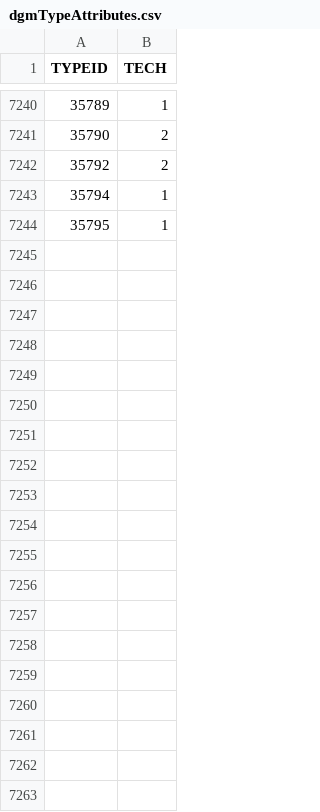
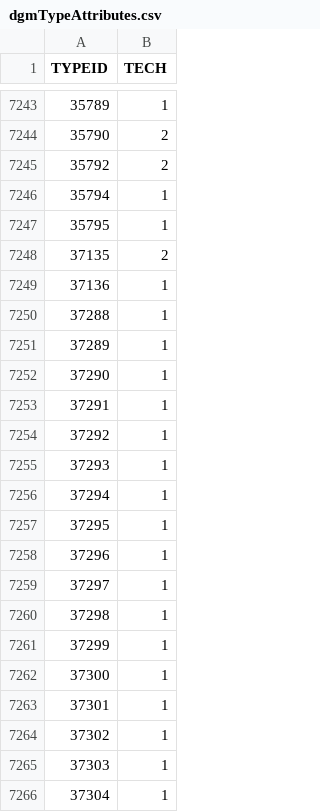
Before and after one commit to burberius/eve-producersaid, a CSV file: src/main/resources/dgmTypeAttributes.csv, drawn as a sheet; only a part is shown, gaps mark what is left out; the diff covers the shown part only; the diff names each change by its address in the sheet, - before the commit and + after, or states it on an @@ line.

Commit message:
Updated data to frostline.

```diff
--- a/src/main/resources/dgmTypeAttributes.csv
+++ b/src/main/resources/dgmTypeAttributes.csv
+row 7248: 37135 | 2
+row 7249: 37136 | 1
+row 7250: 37288 | 1
+row 7251: 37289 | 1
+row 7252: 37290 | 1
+row 7253: 37291 | 1
+row 7254: 37292 | 1
+row 7255: 37293 | 1
+row 7256: 37294 | 1
+row 7257: 37295 | 1
+row 7258: 37296 | 1
+row 7259: 37297 | 1
+row 7260: 37298 | 1
+row 7261: 37299 | 1
+row 7262: 37300 | 1
+row 7263: 37301 | 1
+row 7264: 37302 | 1
+row 7265: 37303 | 1
+row 7266: 37304 | 1
```
Also changed, not shown: 59 added rows elsewhere in this file, 1 other file.
